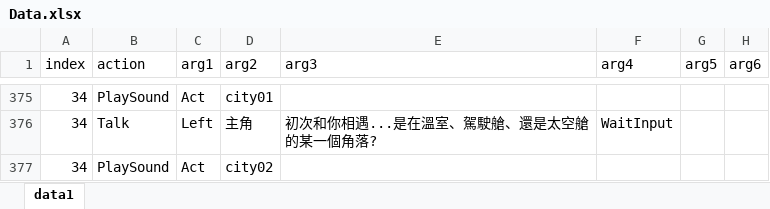
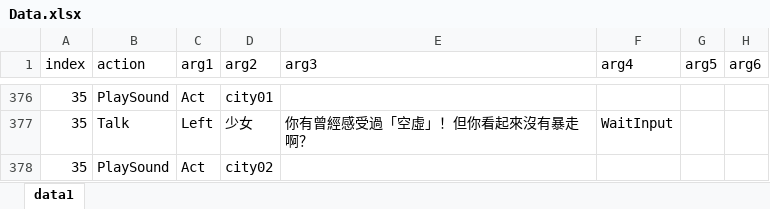
Before and after one commit to YouZhengHua/7thDIYGameJam, an Excel workbook: Assets/ExcelData/Data.xlsx, sheet data1, drawn as a sheet; only a part is shown, gaps mark what is left out; values as stored, in another font and other column widths than the file's, no borders; charts and pictures not drawn; addresses are those after the commit; the diff covers the shown part only; the diff names each change by its address in the sheet, - before the commit and + after, or states it on an @@ line.

```diff
--- a/Assets/ExcelData/Data.xlsx (sheet data1)
+++ b/Assets/ExcelData/Data.xlsx (sheet data1)
-A376:A378 (index): 34
+A376:A378 (index): 35
-D377 (arg2): 主角
+D377 (arg2): 少女
-E377 (arg3): 初次和你相遇...是在溫室、駕駛艙、還是太空艙的某一個角落?
+E377 (arg3): 你有曾經感受過「空虛」！但你看起來沒有暴走啊？
```
Also changed, not shown: other rows of this sheet, 5 other files.
